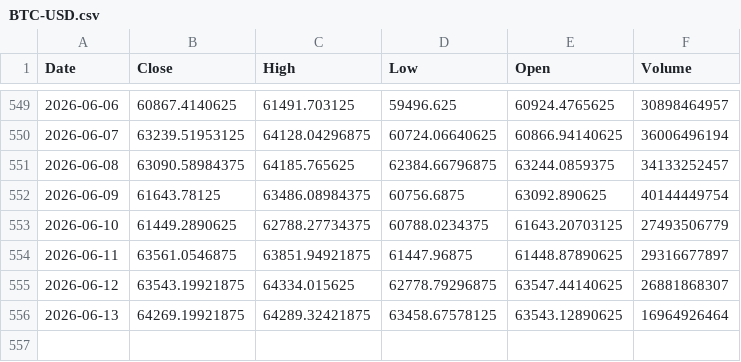
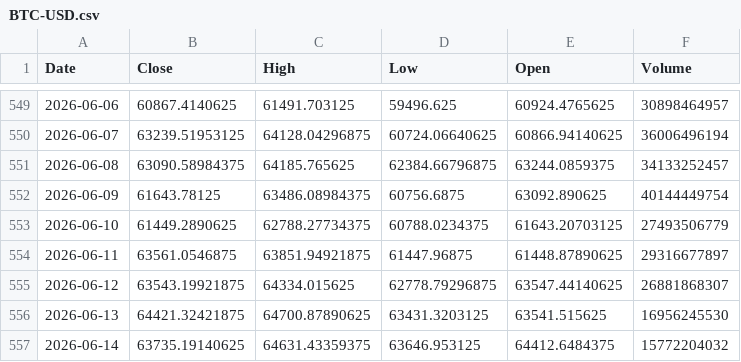
Before and after one commit to Stell0/financealerts, a CSV file: data/BTC-USD.csv, drawn as a sheet; only a part is shown, gaps mark what is left out.

```diff
--- a/data/BTC-USD.csv
+++ b/data/BTC-USD.csv
@@ -555,2 +555,3 @@ Date,Close,High,Low,Open,Volume
 2026-06-12,63543.19921875,64334.015625,62778.79296875,63547.44140625,26881868307
-2026-06-13,64269.19921875,64289.32421875,63458.67578125,63543.12890625,16964926464
+2026-06-13,64421.32421875,64700.87890625,63431.3203125,63541.515625,16956245530
+2026-06-14,63735.19140625,64631.43359375,63646.953125,64412.6484375,15772204032
```
Also changed, not shown: data/LUNR.csv, data/YEC.F.csv.
